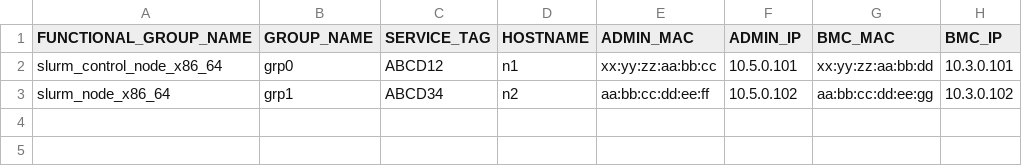
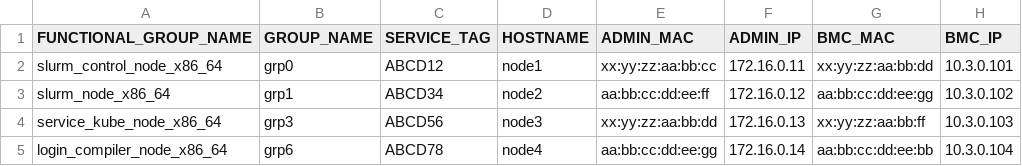
Before and after one commit to sakshi-singla-1735/omnia, a CSV file: input/pxe_mapping_file.csv, drawn as a sheet.

Commit message:
Update pxe_mapping_file.csv

```diff
--- a/input/pxe_mapping_file.csv
+++ b/input/pxe_mapping_file.csv
@@ -1,3 +1,5 @@
 FUNCTIONAL_GROUP_NAME,GROUP_NAME,SERVICE_TAG,HOSTNAME,ADMIN_MAC,ADMIN_IP,BMC_MAC,BMC_IP
-slurm_control_node_x86_64,grp0,ABCD12,n1,xx:yy:zz:aa:bb:cc,10.5.0.101,xx:yy:zz:aa:bb:dd,10.3.0.101
-slurm_node_x86_64,grp1,ABCD34,n2,aa:bb:cc:dd:ee:ff,10.5.0.102,aa:bb:cc:dd:ee:gg,10.3.0.102
+slurm_control_node_x86_64,grp0,ABCD12,node1,xx:yy:zz:aa:bb:cc,172.16.0.11,xx:yy:zz:aa:bb:dd,10.3.0.101
+slurm_node_x86_64,grp1,ABCD34,node2,aa:bb:cc:dd:ee:ff,172.16.0.12,aa:bb:cc:dd:ee:gg,10.3.0.102
+service_kube_node_x86_64,grp3,ABCD56,node3,xx:yy:zz:aa:bb:dd,172.16.0.13,xx:yy:zz:aa:bb:ff,10.3.0.103
+login_compiler_node_x86_64,grp6,ABCD78,node4,aa:bb:cc:dd:ee:gg,172.16.0.14,aa:bb:cc:dd:ee:bb,10.3.0.104
```
